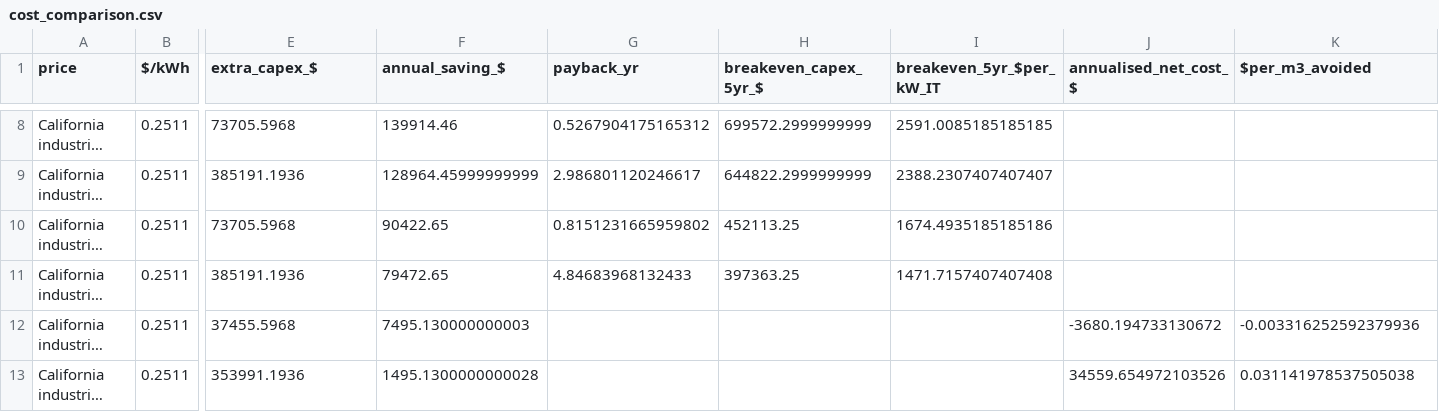
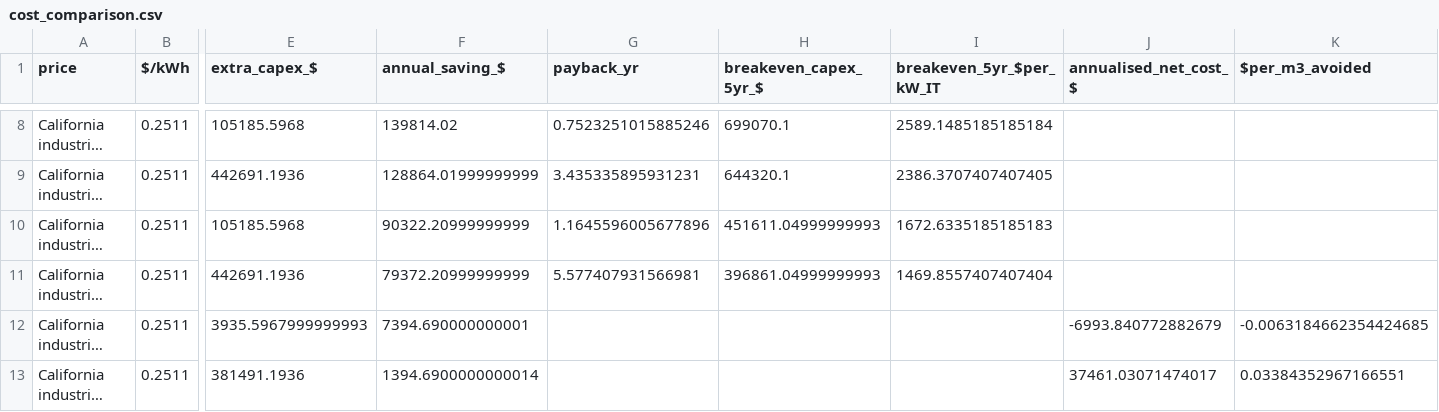
Before and after one commit to sharanankathi/bay-breeze-cooling, a CSV file: results/cost_comparison.csv, drawn as a sheet; only a part is shown, gaps mark what is left out; long unchanged cells end in …; the diff covers the shown part only; the diff names each change by its address in the sheet, - before the commit and + after, or states it on an @@ line.

```diff
--- a/results/cost_comparison.csv
+++ b/results/cost_comparison.csv
-E8 (extra_capex_$): 73705.5968
+E8 (extra_capex_$): 105185.5968
-F8 (annual_saving_$): 139914.46
+F8 (annual_saving_$): 139814.02
-G8 (payback_yr): 0.5267904175165312
+G8 (payback_yr): 0.7523251015885246
-H8 (breakeven_capex_5yr_$): 699572.2999999999
+H8 (breakeven_capex_5yr_$): 699070.1
-I8 (breakeven_5yr_$per_kW_IT): 2591.0085185185185
+I8 (breakeven_5yr_$per_kW_IT): 2589.1485185185184
-E9 (extra_capex_$): 385191.1936
+E9 (extra_capex_$): 442691.1936
-F9 (annual_saving_$): 128964.45999999999
+F9 (annual_saving_$): 128864.01999999999
-G9 (payback_yr): 2.986801120246617
+G9 (payback_yr): 3.435335895931231
-H9 (breakeven_capex_5yr_$): 644822.2999999999
+H9 (breakeven_capex_5yr_$): 644320.1
-I9 (breakeven_5yr_$per_kW_IT): 2388.2307407407407
+I9 (breakeven_5yr_$per_kW_IT): 2386.3707407407405
-E10 (extra_capex_$): 73705.5968
+E10 (extra_capex_$): 105185.5968
-F10 (annual_saving_$): 90422.65
+F10 (annual_saving_$): 90322.20999999999
-G10 (payback_yr): 0.8151231665959802
+G10 (payback_yr): 1.1645596005677896
-H10 (breakeven_capex_5yr_$): 452113.25
+H10 (breakeven_capex_5yr_$): 451611.04999999993
-I10 (breakeven_5yr_$per_kW_IT): 1674.4935185185186
+I10 (breakeven_5yr_$per_kW_IT): 1672.6335185185183
-E11 (extra_capex_$): 385191.1936
+E11 (extra_capex_$): 442691.1936
-F11 (annual_saving_$): 79472.65
+F11 (annual_saving_$): 79372.20999999999
-G11 (payback_yr): 4.84683968132433
+G11 (payback_yr): 5.577407931566981
-H11 (breakeven_capex_5yr_$): 397363.25
+H11 (breakeven_capex_5yr_$): 396861.04999999993
-I11 (breakeven_5yr_$per_kW_IT): 1471.7157407407408
+I11 (breakeven_5yr_$per_kW_IT): 1469.8557407407404
-E12 (extra_capex_$): 37455.5968
+E12 (extra_capex_$): 3935.5967999999993
-F12 (annual_saving_$): 7495.130000000003
+F12 (annual_saving_$): 7394.690000000001
-J12 (annualised_net_cost_$): -3680.194733130672
+J12 (annualised_net_cost_$): -6993.840772882679
-K12 ($per_m3_avoided): -0.003316252592379936
+K12 ($per_m3_avoided): -0.0063184662354424685
-E13 (extra_capex_$): 353991.1936
+E13 (extra_capex_$): 381491.1936
-F13 (annual_saving_$): 1495.1300000000028
+F13 (annual_saving_$): 1394.6900000000014
-J13 (annualised_net_cost_$): 34559.654972103526
+J13 (annualised_net_cost_$): 37461.03071474017
-K13 ($per_m3_avoided): 0.031141978537505038
+K13 ($per_m3_avoided): 0.03384352967166551
```
Also changed, not shown: 28 edited cells elsewhere in this file, results/cost_items.csv, 2 other files.
